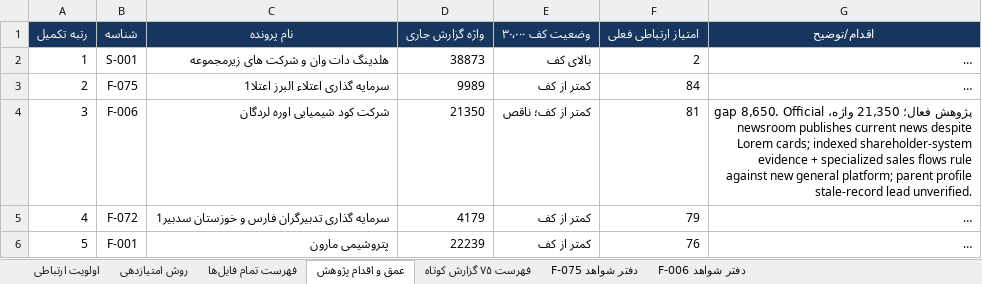
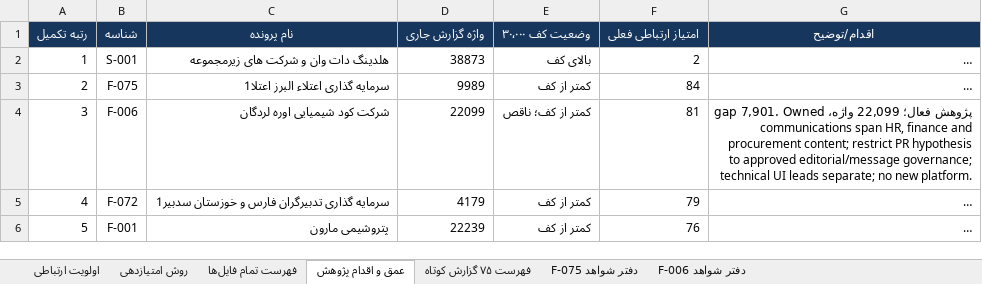
Before and after one commit to soheilsssbd7/market-research, an Excel workbook: اولویت_ارتباطی_آرون_همه_پرونده‌ها.xlsx, sheet عمق و اقدام پژوهش, drawn as a sheet; only a part is shown; long unchanged cells end in …; values as stored, in another font and other column widths than the file's, no borders; the diff names each change by its address in the sheet, - before the commit and + after, or states it on an @@ line.

Commit message:
Qualify F-006 content and channel evidence
Co-authored-by: arena-agent <297053741+arena-agent@users.noreply.github.com>

```diff
--- a/اولویت_ارتباطی_آرون_همه_پرونده‌ها.xlsx (sheet عمق و اقدام پژوهش)
+++ b/اولویت_ارتباطی_آرون_همه_پرونده‌ها.xlsx (sheet عمق و اقدام پژوهش)
-D4 (واژه گزارش جاری): 21350
+D4 (واژه گزارش جاری): 22099
-G4 (اقدام/توضیح): پژوهش فعال؛ 21,350 واژه، gap 8,650. Official newsroom publishes current news despite Lorem cards; indexed shareholder-system evidence + specialized sales flows rule against new general platform; parent profile stale-record lead unverified.
+G4 (اقدام/توضیح): پژوهش فعال؛ 22,099 واژه، gap 7,901. Owned communications span HR, finance and procurement content; restrict PR hypothesis to approved editorial/message governance; technical UI leads separate; no new platform.
```
Also changed, not shown: sheet دفتر شواهد F-006, sheet فهرست ۷۵ گزارش کوتاه, sheet اولویت ارتباطی, 2 other files.
